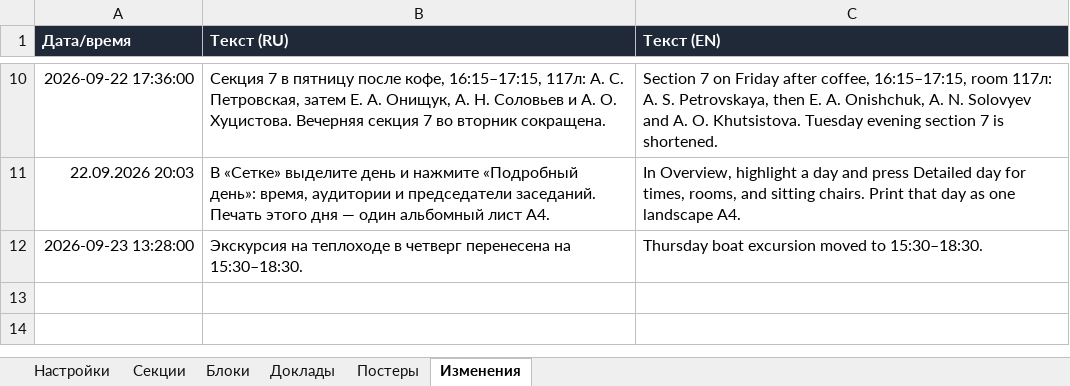
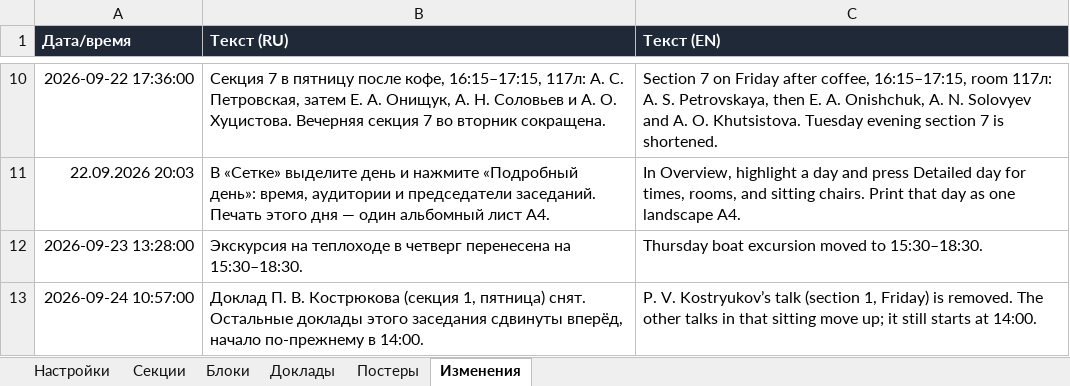
Before and after one commit to shadowcaramel/Conference-schedule, an Excel workbook: data/programme.xlsx, sheet Изменения, drawn as a sheet; only a part is shown, gaps mark what is left out; values as stored, in another font and other column widths than the file's, no borders; the diff names each change by its address in the sheet, - before the commit and + after, or states it on an @@ line.

```diff
--- a/data/programme.xlsx (sheet Изменения)
+++ b/data/programme.xlsx (sheet Изменения)
+row 13: 2026-09-24 10:57:00 | Доклад П. В. Кострюкова (секция 1, пятница) снят. Остальные доклады этого заседания сдвинуты вперёд, начало по-прежнему в 14:00. | P. V. Kostryukov’s talk (section 1, Friday) is removed. The other talks in that sitting move up; it still starts at 14:00.
```
Also changed, not shown: sheet Доклады, sheet Блоки, 3 other files.
